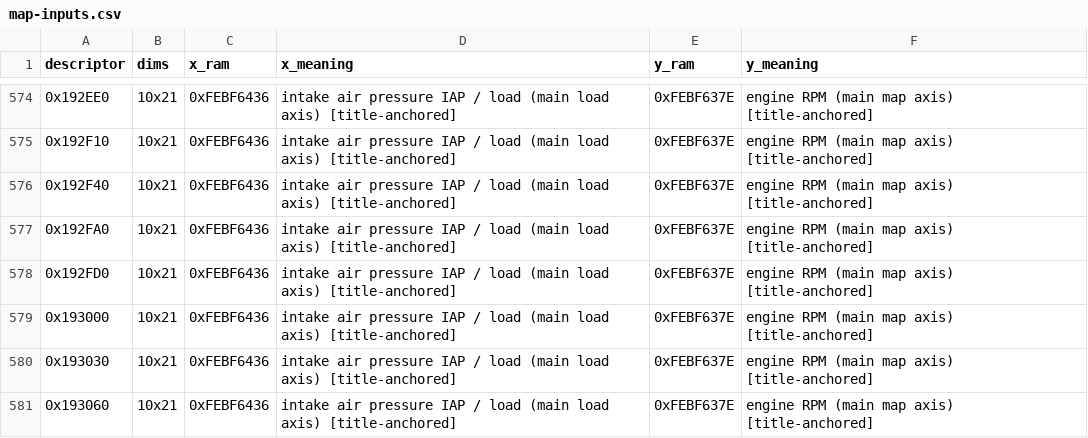
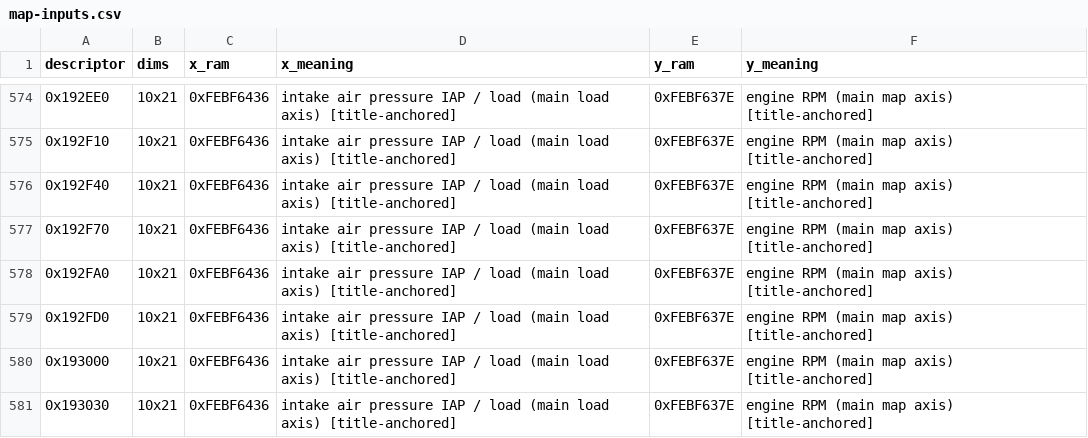
Before and after one commit to clintchipley21-ui/Gen-3-hayabusa-binary-and-xdf, a CSV file: gsxr-1000/docs/map-inputs.csv, drawn as a sheet; only a part is shown, gaps mark what is left out; the shorter side is filled out with more unchanged rows; the diff covers the shown part only.

```diff
--- a/gsxr-1000/docs/map-inputs.csv
+++ b/gsxr-1000/docs/map-inputs.csv
@@ -576,2 +576,3 @@ descriptor,dims,x_ram,x_meaning,y_ram,y_meaning
 0x192F40,10x21,0xFEBF6436,intake air pressure IAP / load (main load axis) [title-anchored],0xFEBF637E,engine RPM (main map axis) [title-anchored]
+0x192F70,10x21,0xFEBF6436,intake air pressure IAP / load (main load axis) [title-anchored],0xFEBF637E,engine RPM (main map axis) [title-anchored]
 0x192FA0,10x21,0xFEBF6436,intake air pressure IAP / load (main load axis) [title-anchored],0xFEBF637E,engine RPM (main map axis) [title-anchored]
```
Also changed, not shown: 5 added rows elsewhere in this file, gsxr-1000/docs/variables.csv, 9 other files.
